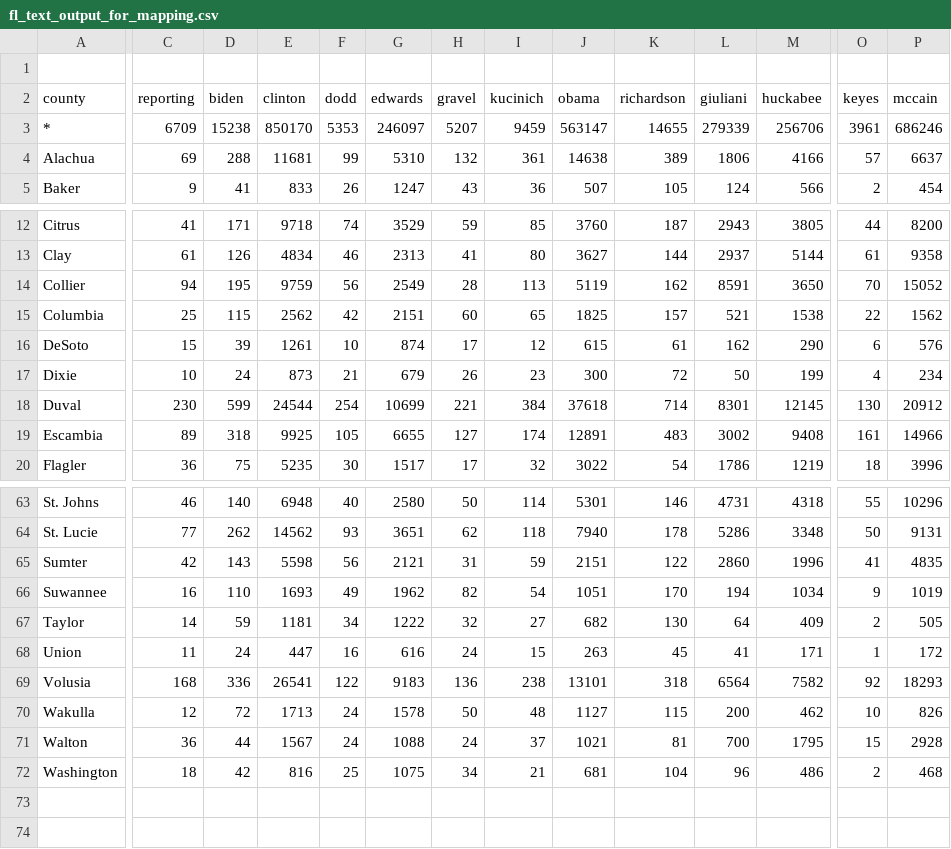
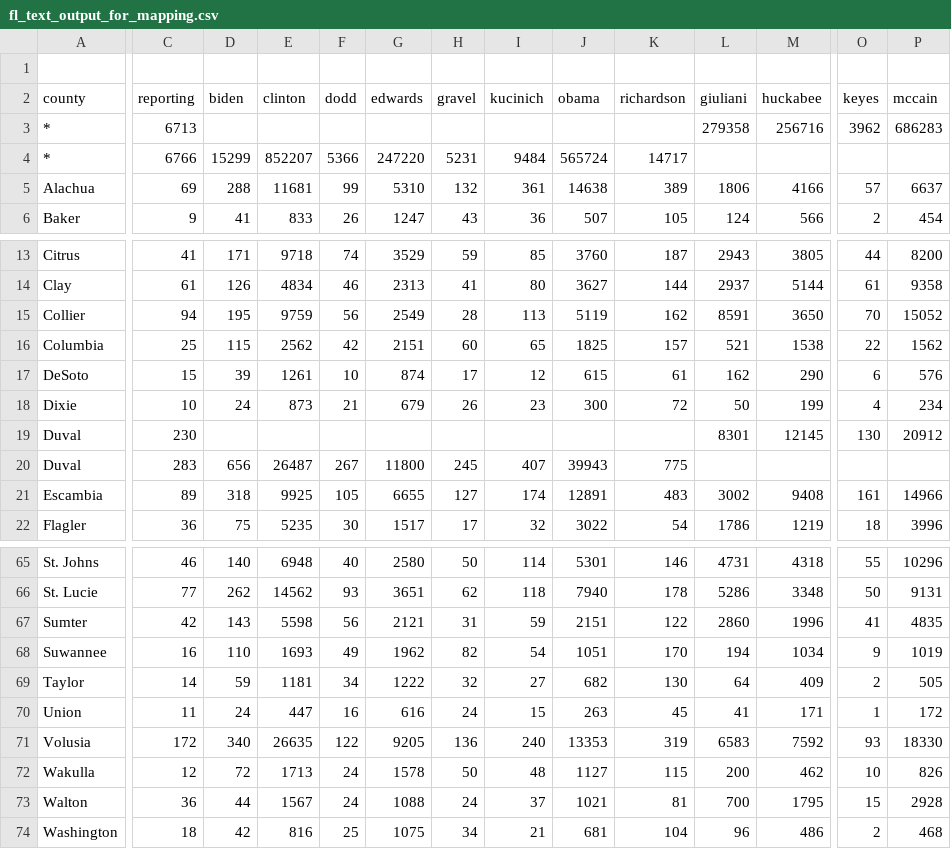
Before and after one commit to googlearchive/js-v2-samples, a CSV file: elections/2008/primary/states/fl/fl_text_output_for_mapping.csv, drawn as a sheet; only a part is shown, gaps mark what is left out; addresses are those after the commit; rows hold the shown columns only; the diff covers the shown part only; the diff names each change by its address in the sheet, - before the commit and + after, or states it on an @@ line.

```diff
--- a/elections/2008/primary/states/fl/fl_text_output_for_mapping.csv
+++ b/elections/2008/primary/states/fl/fl_text_output_for_mapping.csv
-C3 (reporting): 6709
+C3 (reporting): 6713
-D3 (biden): 15238
+D3 (biden): (empty)
-E3 (clinton): 850170
+E3 (clinton): (empty)
-F3 (dodd): 5353
+F3 (dodd): (empty)
-G3 (edwards): 246097
+G3 (edwards): (empty)
-H3 (gravel): 5207
+H3 (gravel): (empty)
-I3 (kucinich): 9459
+I3 (kucinich): (empty)
-J3 (obama): 563147
+J3 (obama): (empty)
-K3 (richardson): 14655
+K3 (richardson): (empty)
-L3 (giuliani): 279339
+L3 (giuliani): 279358
-M3 (huckabee): 256706
+M3 (huckabee): 256716
-O3 (keyes): 3961
+O3 (keyes): 3962
-P3 (mccain): 686246
+P3 (mccain): 686283
+row 4: * | 6766 | 15299 | 852207 | 5366 | 247220 | 5231 | 9484 | 565724 | 14717
-D19 (biden): 599
+D19 (biden): (empty)
-E19 (clinton): 24544
+E19 (clinton): (empty)
-F19 (dodd): 254
+F19 (dodd): (empty)
-G19 (edwards): 10699
+G19 (edwards): (empty)
-H19 (gravel): 221
+H19 (gravel): (empty)
-I19 (kucinich): 384
+I19 (kucinich): (empty)
-J19 (obama): 37618
+J19 (obama): (empty)
-K19 (richardson): 714
+K19 (richardson): (empty)
+row 20: Duval | 283 | 656 | 26487 | 267 | 11800 | 245 | 407 | 39943 | 775
-C71 (reporting): 168
+C71 (reporting): 172
-D71 (biden): 336
+D71 (biden): 340
-E71 (clinton): 26541
+E71 (clinton): 26635
-G71 (edwards): 9183
+G71 (edwards): 9205
-I71 (kucinich): 238
+I71 (kucinich): 240
-J71 (obama): 13101
+J71 (obama): 13353
-K71 (richardson): 318
+K71 (richardson): 319
-L71 (giuliani): 6564
+L71 (giuliani): 6583
-M71 (huckabee): 7582
+M71 (huckabee): 7592
-O71 (keyes): 92
+O71 (keyes): 93
-P71 (mccain): 18293
+P71 (mccain): 18330
```
Also changed, not shown: 2 added rows, 2 removed rows and 6 edited cells elsewhere in this file, 2 other files.
